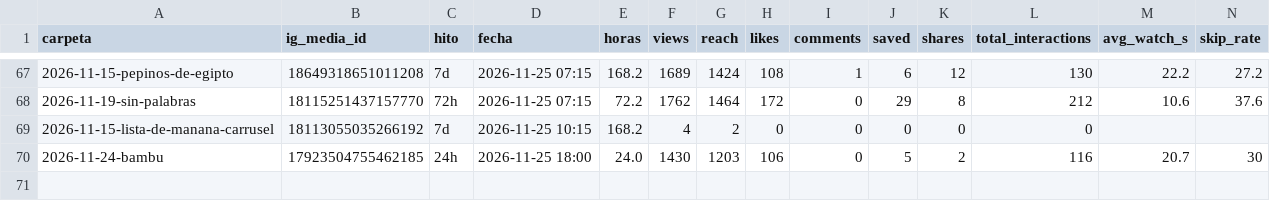
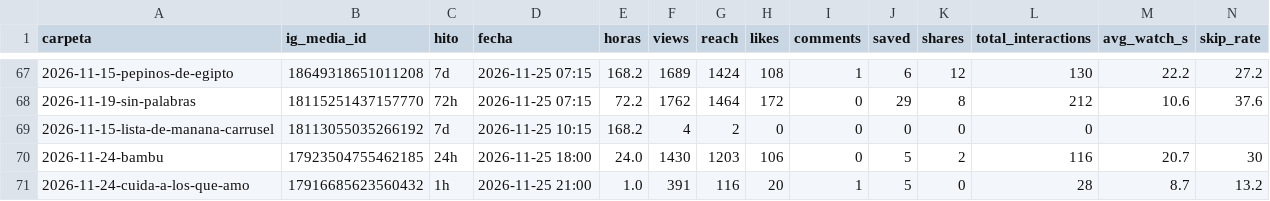
Before and after one commit to carrito-azul/caminos-divinos-publicador, a CSV file: mediciones.csv, drawn as a sheet; only a part is shown, gaps mark what is left out; rows hold the shown columns only; the diff names each change by its address in the sheet, - before the commit and + after, or states it on an @@ line.

```diff
--- a/mediciones.csv
+++ b/mediciones.csv
+row 71: 2026-11-24-cuida-a-los-que-amo | 17916685623560432 | 1h | 2026-11-25 21:00 | 1.0 | 391 | 116 | 20 | 1 | 5 | 0 | 28 | 8.7 | 13.2
```
Also changed, not shown: 2 other files.
